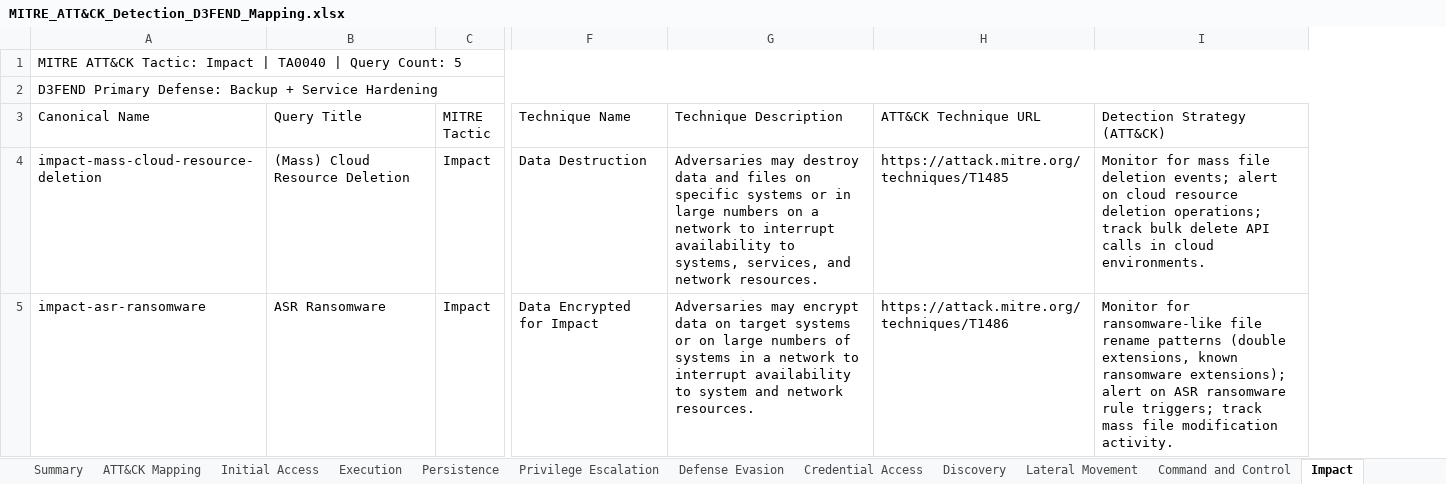
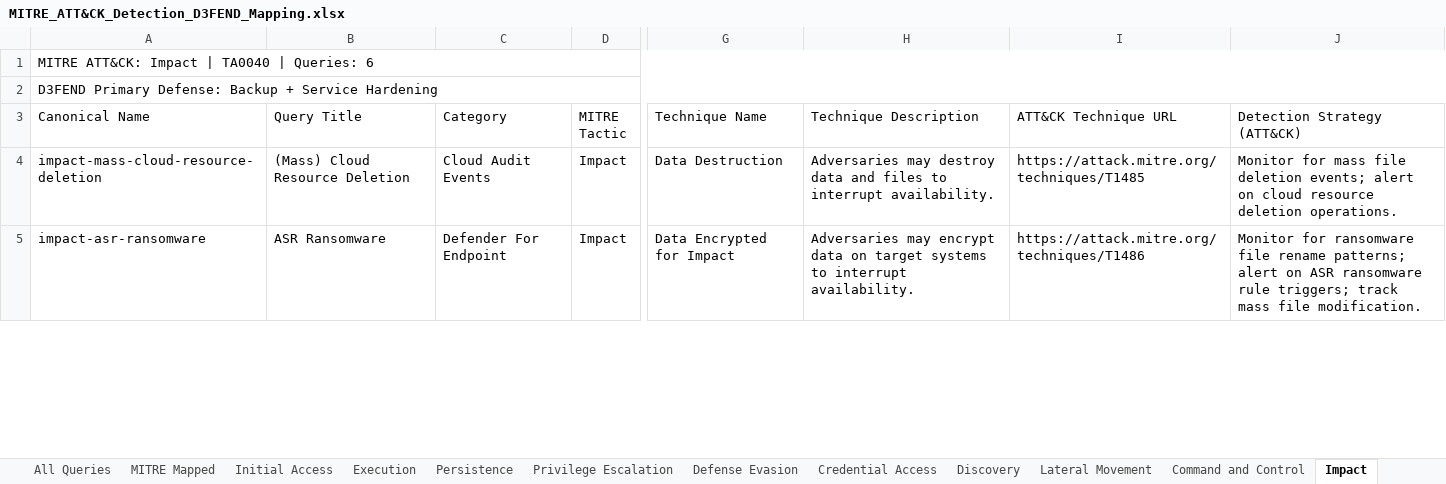
Before and after one commit to DashTX707/Hunting-Queries-Detection-Rules, an Excel workbook: MITRE ATT&CK/MITRE_ATT&CK_Detection_D3FEND_Mapping.xlsx, sheet Impact, drawn as a sheet; only a part is shown, gaps mark what is left out; values as stored, in another font and other column widths than the file's, no cell formats; addresses are those after the commit; the diff covers the shown part only; the diff names each change by its address in the sheet, - before the commit and + after, or states it on an @@ line.

```diff
--- a/MITRE ATT&CK/MITRE_ATT&CK_Detection_D3FEND_Mapping.xlsx (sheet Impact)
+++ b/MITRE ATT&CK/MITRE_ATT&CK_Detection_D3FEND_Mapping.xlsx (sheet Impact)
-sheet tab: ATT&CK Mapping
+sheet tab: All Queries
+sheet tab: MITRE Mapped
+column C (Category), rows 4-5: Cloud Audit Events | Defender For Endpoint
-A1 (Canonical Name): MITRE ATT&CK Tactic: Impact | TA0040 | Query Count: 5
+A1 (Canonical Name): MITRE ATT&CK: Impact | TA0040 | Queries: 6
-H4 (Technique Description): …and files on specific systems or in large numbers on a network to interrupt availability to systems, services, and network resources.
+H4 (Technique Description): …and files to interrupt availability.
-J4 (Detection Strategy (ATT&CK)): …resource deletion operations; track bulk delete API calls in cloud environments.
+J4 (Detection Strategy (ATT&CK)): …resource deletion operations.
-H5 (Technique Description): …target systems or on large numbers of systems in a network to interrupt availability to system and network resources.
+H5 (Technique Description): …target systems to interrupt availability.
-J5 (Detection Strategy (ATT&CK)): Monitor for ransomware-like file rename patterns (double extensions, known ransomware extensions); alert on ASR ransomware rule triggers; track mass file modification activity.
+J5 (Detection Strategy (ATT&CK)): Monitor for ransomware file rename patterns; alert on ASR ransomware rule triggers; track mass file modification.
```
Also changed, not shown: 1 added row and 14 edited cells elsewhere in this sheet, sheet All Queries, sheet Initial Access, sheet Discovery, sheet Defense Evasion, sheet Persistence, sheet Credential Access, 5 more sheets, other sheet tabs, cell formats, 1 other file.
